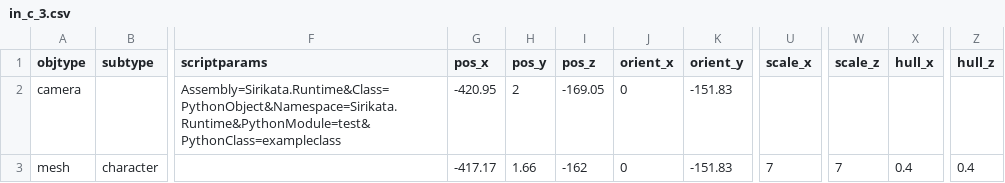
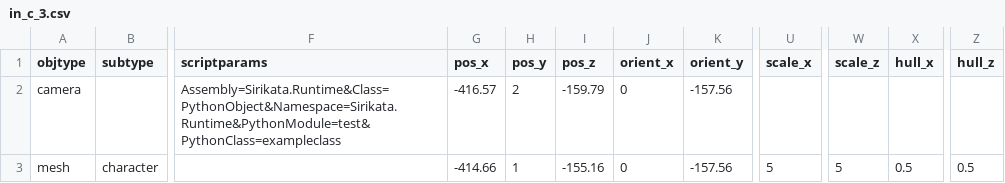
Before and after one commit to speedlimits/museum, a CSV file: scenes/in_c_3.csv, drawn as a sheet; only a part is shown, gaps mark what is left out; the diff names each change by its address in the sheet, - before the commit and + after, or states it on an @@ line.

```diff
--- a/scenes/in_c_3.csv
+++ b/scenes/in_c_3.csv
-G2 (pos_x): -420.95
+G2 (pos_x): -416.57
-I2 (pos_z): -169.05
+I2 (pos_z): -159.79
-K2:K3 (orient_y): -151.83
+K2:K3 (orient_y): -157.56
-G3 (pos_x): -417.17
+G3 (pos_x): -414.66
-H3 (pos_y): 1.66
+H3 (pos_y): 1
-I3 (pos_z): -162
+I3 (pos_z): -155.16
-U3 (scale_x): 7
+U3 (scale_x): 5
-W3 (scale_z): 7
+W3 (scale_z): 5
-X3 (hull_x): 0.4
+X3 (hull_x): 0.5
-Z3 (hull_z): 0.4
+Z3 (hull_z): 0.5
```
Also changed, not shown: scenes/in_c_1.csv, scenes/in_c_2.csv, 5 other files.
